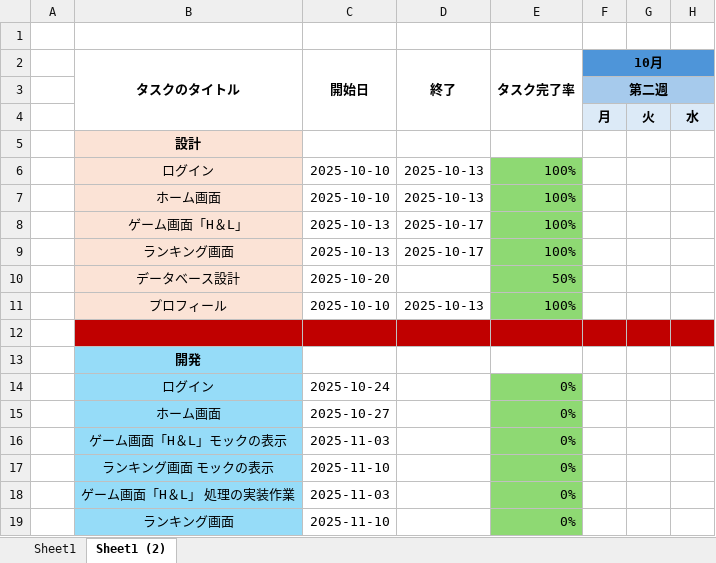
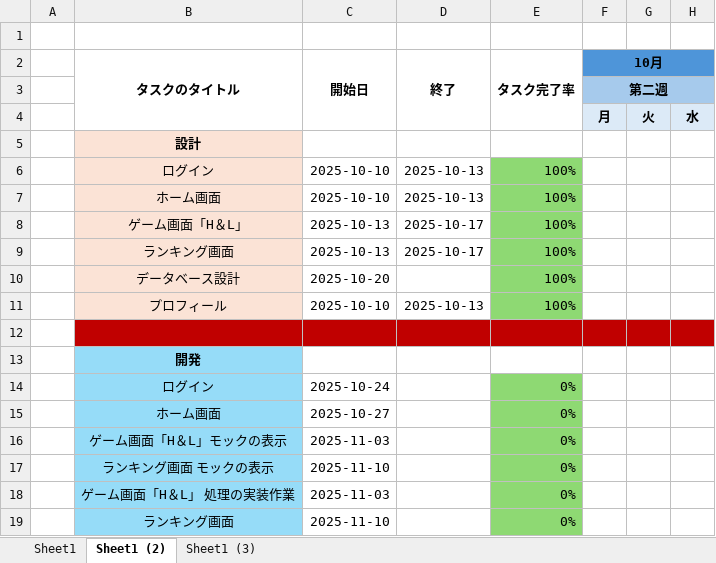
Before and after one commit to Fir4fly/Graduation-Project_specification, an Excel workbook: 総合制作実習＿ガントチャート.xlsx, sheet Sheet1 (2), drawn as a sheet; only a part is shown; values as stored, in another font and other column widths than the file's, no borders; the diff names each change by its address in the sheet, - before the commit and + after, or states it on an @@ line.

```diff
--- a/総合制作実習＿ガントチャート.xlsx (sheet Sheet1 (2))
+++ b/総合制作実習＿ガントチャート.xlsx (sheet Sheet1 (2))
+sheet tab: Sheet1 (3)
-E10 (タスク完了率): 50%
+E10 (タスク完了率): 100%
```
Also changed, not shown: 1 other file.
